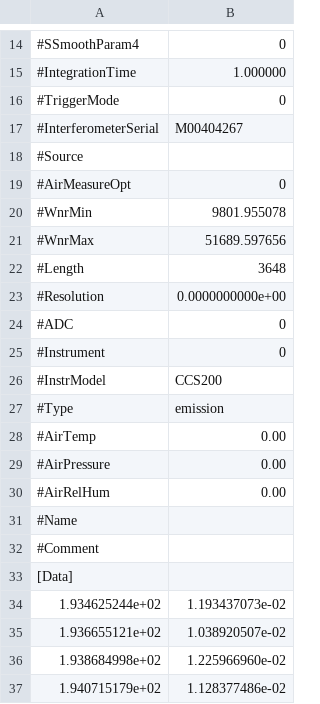
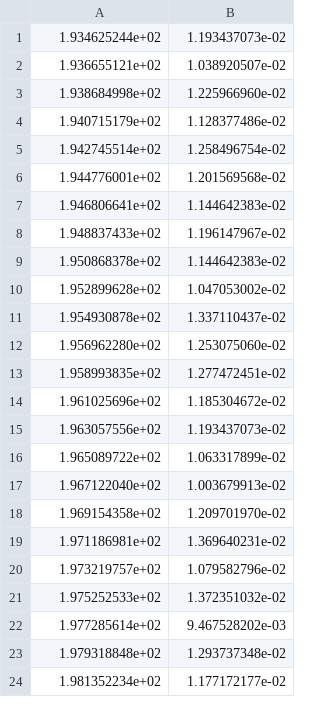
Before and after one commit to molinico/L5_Difractiva, a CSV file: FRET/fluorescina/halogena 1ms vacio.csv, drawn as a sheet; only a part is shown, gaps mark what is left out; the shorter side is filled out with more unchanged rows; the diff covers the shown part only.

```diff
--- a/FRET/fluorescina/halogena 1ms vacio.csv
+++ b/FRET/fluorescina/halogena 1ms vacio.csv
@@ -14,21 +1 @@
-#SSmoothParam4,0
-#IntegrationTime,1.000000
-#TriggerMode,0
-#InterferometerSerial,M00404267
-#Source,
-#AirMeasureOpt,0
-#WnrMin,9801.955078
-#WnrMax,51689.597656
-#Length,3648
-#Resolution,0.0000000000e+00
-#ADC,0
-#Instrument,0
-#InstrModel,CCS200
-#Type,emission
-#AirTemp,0.00
-#AirPressure,0.00
-#AirRelHum,0.00
-#Name,
-#Comment,""
-[Data]
 1.934625244e+02,1.193437073e-02
```
Also changed, not shown: 14 removed rows elsewhere in this file, FRET/fluorescina/halogena 1ms fluo.csv, FRET/rodamina/halogena 1ms rod.csv, 7 other files.
